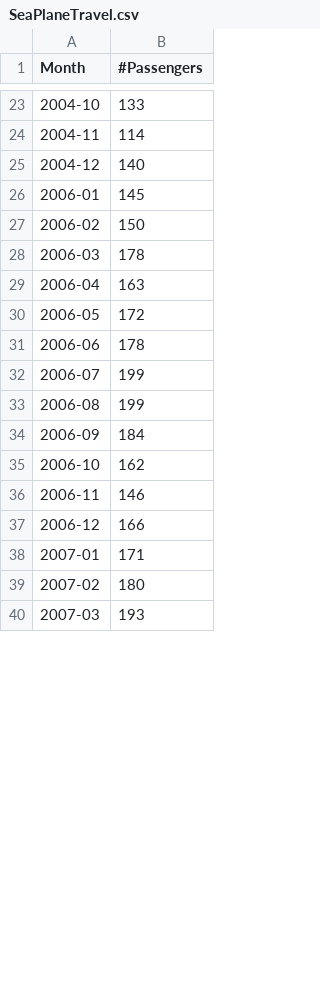
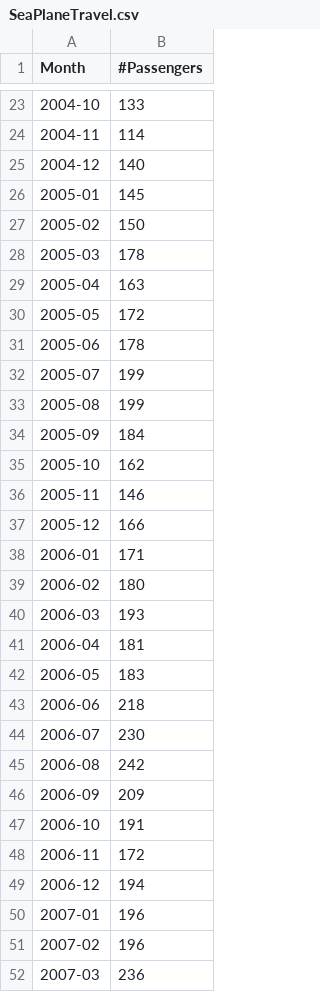
Before and after one commit to chmdznr/navasena-gen-ml-course, a CSV file: 01_machine_learning_fundamentals/SeaPlaneTravel.csv, drawn as a sheet; only a part is shown, gaps mark what is left out; the diff covers the shown part only.

Commit message:
fix(m01): relabel SeaPlaneTravel months to contiguous 2003-2014

```diff
--- a/01_machine_learning_fundamentals/SeaPlaneTravel.csv
+++ b/01_machine_learning_fundamentals/SeaPlaneTravel.csv
@@ -25,16 +25,28 @@ Month,#Passengers
 2004-12,140
-2006-01,145
-2006-02,150
-2006-03,178
-2006-04,163
-2006-05,172
-2006-06,178
-2006-07,199
-2006-08,199
-2006-09,184
-2006-10,162
-2006-11,146
-2006-12,166
-2007-01,171
-2007-02,180
-2007-03,193
+2005-01,145
+2005-02,150
+2005-03,178
+2005-04,163
+2005-05,172
+2005-06,178
+2005-07,199
+2005-08,199
+2005-09,184
+2005-10,162
+2005-11,146
+2005-12,166
+2006-01,171
+2006-02,180
+2006-03,193
+2006-04,181
+2006-05,183
+2006-06,218
+2006-07,230
+2006-08,242
+2006-09,209
+2006-10,191
+2006-11,172
+2006-12,194
+2007-01,196
+2007-02,196
+2007-03,236
```
Also changed, not shown: 12 removed rows and 91 edited cells elsewhere in this file.
